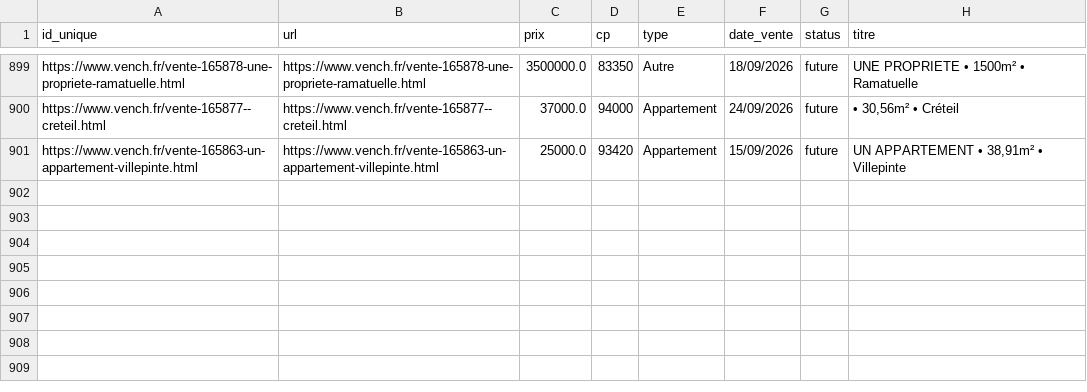
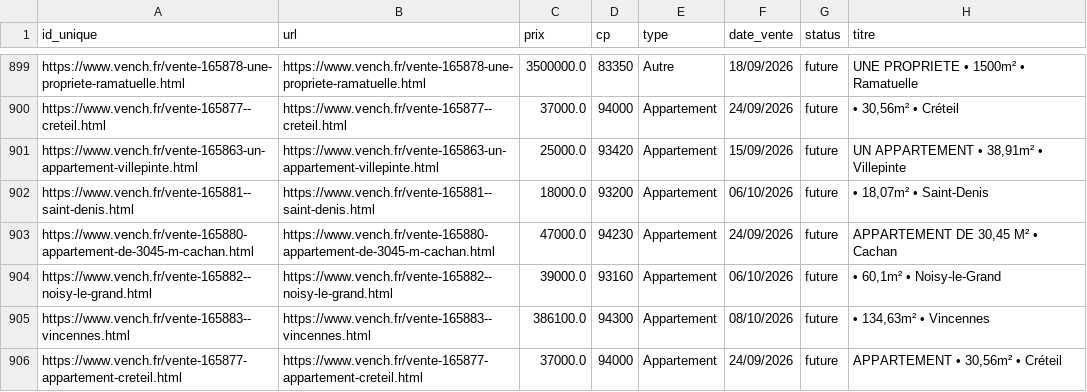
Before and after one commit to mathiasrou/viager-scraper, a CSV file: historique_vench.csv, drawn as a sheet; only a part is shown, gaps mark what is left out; the diff names each change by its address in the sheet, - before the commit and + after, or states it on an @@ line.

Commit message:
update historiques

```diff
--- a/historique_vench.csv
+++ b/historique_vench.csv
+row 902: https://www.vench.fr/vente-165881--saint-denis.html | https://www.vench.fr/vente-165881--saint-denis.html | 18000.0 | 93200 | Appartement | 06/10/2026 | future | • 18,07m² • Saint-Denis
+row 903: https://www.vench.fr/vente-165880-appartement-de-3045-m-cachan.html | https://www.vench.fr/vente-165880-appartement-de-3045-m-cachan.html | 47000.0 | 94230 | Appartement | 24/09/2026 | future | APPARTEMENT DE 30,45 M² • Cachan
+row 904: https://www.vench.fr/vente-165882--noisy-le-grand.html | https://www.vench.fr/vente-165882--noisy-le-grand.html | 39000.0 | 93160 | Appartement | 06/10/2026 | future | • 60,1m² • Noisy-le-Grand
+row 905: https://www.vench.fr/vente-165883--vincennes.html | https://www.vench.fr/vente-165883--vincennes.html | 386100.0 | 94300 | Appartement | 08/10/2026 | future | • 134,63m² • Vincennes
+row 906: https://www.vench.fr/vente-165877-appartement-creteil.html | https://www.vench.fr/vente-165877-appartement-creteil.html | 37000.0 | 94000 | Appartement | 24/09/2026 | future | APPARTEMENT • 30,56m² • Créteil
```
Also changed, not shown: historique_avoventes.csv, historique_ids.csv, 2 other files.
